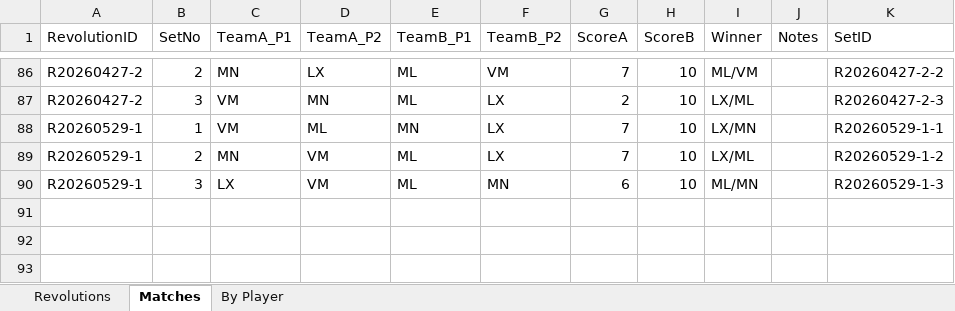
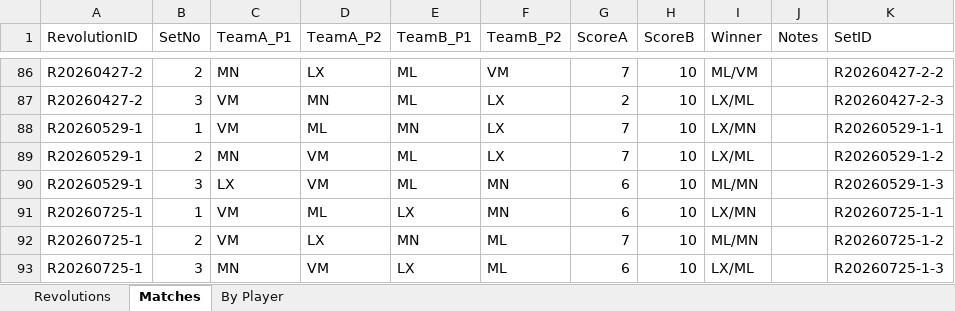
Before and after one commit to marc-la/304-game, an Excel workbook: docs/stats.xlsx, sheet Matches, drawn as a sheet; only a part is shown, gaps mark what is left out; values as stored, in another font and other column widths than the file's, no borders; the diff names each change by its address in the sheet, - before the commit and + after, or states it on an @@ line.

Commit message:
SEASON 2 STATS UPDATE

```diff
--- a/docs/stats.xlsx (sheet Matches)
+++ b/docs/stats.xlsx (sheet Matches)
+row 91: R20260725-1 | 1 | VM | ML | LX | MN | 6 | 10 | LX/MN |  | R20260725-1-1
+row 92: R20260725-1 | 2 | VM | LX | MN | ML | 7 | 10 | ML/MN |  | R20260725-1-2
+row 93: R20260725-1 | 3 | MN | VM | LX | ML | 6 | 10 | LX/ML |  | R20260725-1-3
```
Also changed, not shown: sheet By Player, sheet Revolutions, hidden cells, 1 other file.
